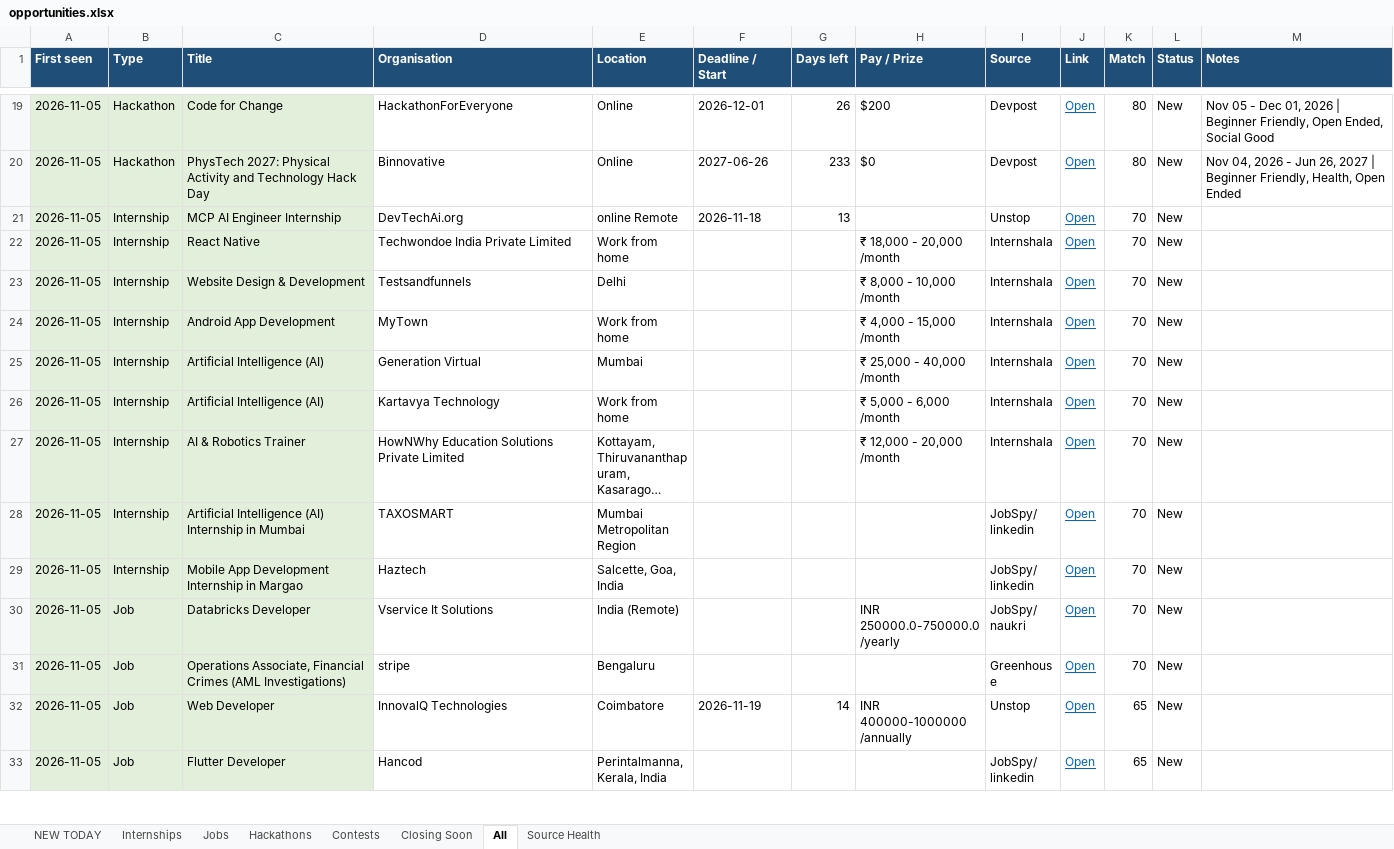
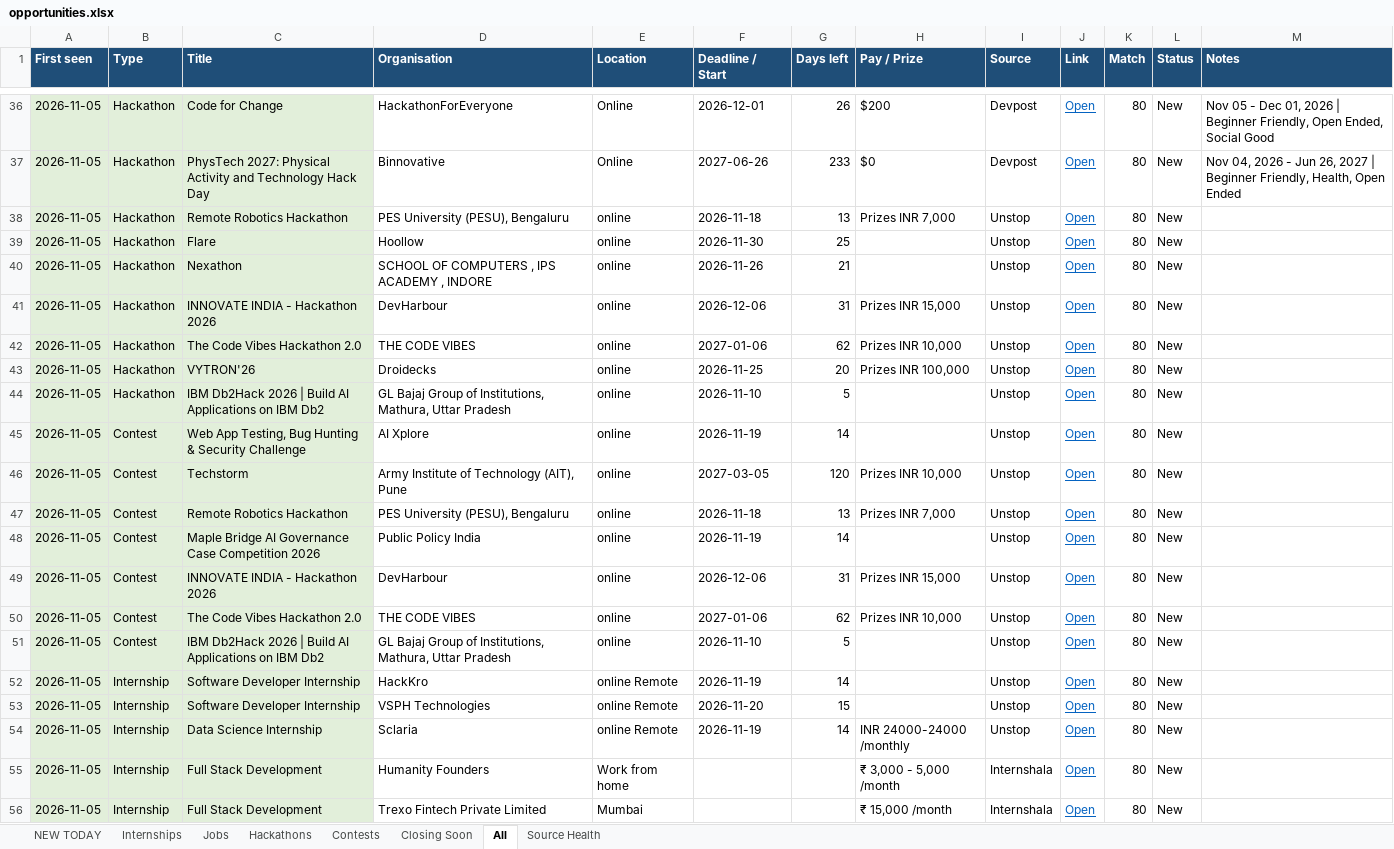
Before and after one commit to Maheswar-Sah00/status, an Excel workbook: opportunities.xlsx, sheet All, drawn as a sheet; only a part is shown, gaps mark what is left out; the shorter side is filled out with more unchanged rows; long unchanged cells end in …; values as stored, in another font and other column widths than the file's, no borders; the diff covers the shown part only; the diff names each change by its address in the sheet, - before the commit and + after, or states it on an @@ line.

```diff
--- a/opportunities.xlsx (sheet All)
+++ b/opportunities.xlsx (sheet All)
+row 38: 2026-11-05 | Hackathon | Remote Robotics Hackathon | PES University (PESU), Bengaluru | online | 2026-11-18 | 13 | Prizes INR 7,000 | Unstop | Open | 80 | New
+row 39: 2026-11-05 | Hackathon | Flare | Hoollow | online | 2026-11-30 | 25 |  | Unstop | Open | 80 | New
+row 40: 2026-11-05 | Hackathon | Nexathon | SCHOOL OF COMPUTERS , IPS ACADEMY , INDORE | online | 2026-11-26 | 21 |  | Unstop | Open | 80 | New
+row 41: 2026-11-05 | Hackathon | INNOVATE INDIA - Hackathon 2026 | DevHarbour | online | 2026-12-06 | 31 | Prizes INR 15,000 | Unstop | Open | 80 | New
+row 42: 2026-11-05 | Hackathon | The Code Vibes Hackathon 2.0 | THE CODE VIBES | online | 2027-01-06 | 62 | Prizes INR 10,000 | Unstop | Open | 80 | New
+row 43: 2026-11-05 | Hackathon | VYTRON'26 | Droidecks | online | 2026-11-25 | 20 | Prizes INR 100,000 | Unstop | Open | 80 | New
+row 44: 2026-11-05 | Hackathon | IBM Db2Hack 2026 | Build AI Applications on IBM Db2 | GL Bajaj Group of Institutions, Mathura, Uttar Pradesh | online | 2026-11-10 | 5 |  | Unstop | Open | 80 | New
+row 45: 2026-11-05 | Contest | Web App Testing, Bug Hunting & Security Challenge | AI Xplore | online | 2026-11-19 | 14 |  | Unstop | Open | 80 | New
+row 46: 2026-11-05 | Contest | Techstorm | Army Institute of Technology (AIT), Pune | online | 2027-03-05 | 120 | Prizes INR 10,000 | Unstop | Open | 80 | New
+row 47: 2026-11-05 | Contest | Remote Robotics Hackathon | PES University (PESU), Bengaluru | online | 2026-11-18 | 13 | Prizes INR 7,000 | Unstop | Open | 80 | New
+row 48: 2026-11-05 | Contest | Maple Bridge AI Governance Case Competition 2026 | Public Policy India | online | 2026-11-19 | 14 |  | Unstop | Open | 80 | New
+row 49: 2026-11-05 | Contest | INNOVATE INDIA - Hackathon 2026 | DevHarbour | online | 2026-12-06 | 31 | Prizes INR 15,000 | Unstop | Open | 80 | New
+row 50: 2026-11-05 | Contest | The Code Vibes Hackathon 2.0 | THE CODE VIBES | online | 2027-01-06 | 62 | Prizes INR 10,000 | Unstop | Open | 80 | New
+row 51: 2026-11-05 | Contest | IBM Db2Hack 2026 | Build AI Applications on IBM Db2 | GL Bajaj Group of Institutions, Mathura, Uttar Pradesh | online | 2026-11-10 | 5 |  | Unstop | Open | 80 | New
+row 52: 2026-11-05 | Internship | Software Developer Internship | HackKro | online Remote | 2026-11-19 | 14 |  | Unstop | Open | 80 | New
+row 53: 2026-11-05 | Internship | Software Developer Internship | VSPH Technologies | online Remote | 2026-11-20 | 15 |  | Unstop | Open | 80 | New
+row 54: 2026-11-05 | Internship | Data Science Internship | Sclaria | online Remote | 2026-11-19 | 14 | INR 24000-24000 /monthly | Unstop | Open | 80 | New
+row 55: 2026-11-05 | Internship | Full Stack Development | Humanity Founders | Work from home |  |  | ₹ 3,000 - 5,000 /month | Internshala | Open | 80 | New
+row 56: 2026-11-05 | Internship | Full Stack Development | Trexo Fintech Private Limited | Mumbai |  |  | ₹ 15,000 /month | Internshala | Open | 80 | New
```
Also changed, not shown: 69 added rows and 20 edited cells elsewhere in this sheet, sheet NEW TODAY, sheet Internships, sheet Jobs, sheet Hackathons, sheet Closing Soon, sheet Contests, 1 more sheet, hidden cells, 1 other file.
